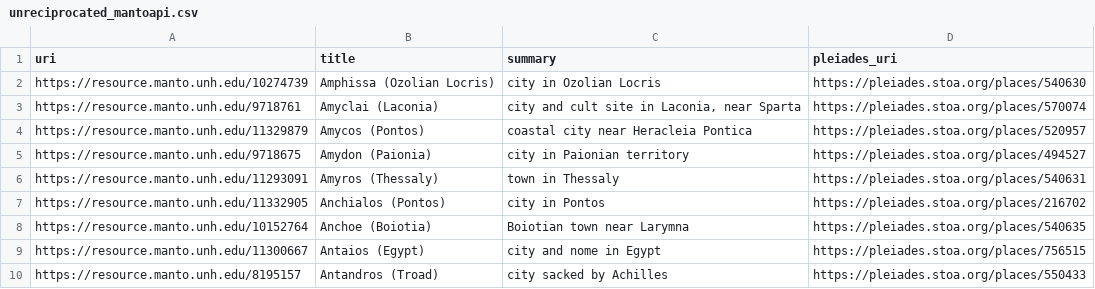
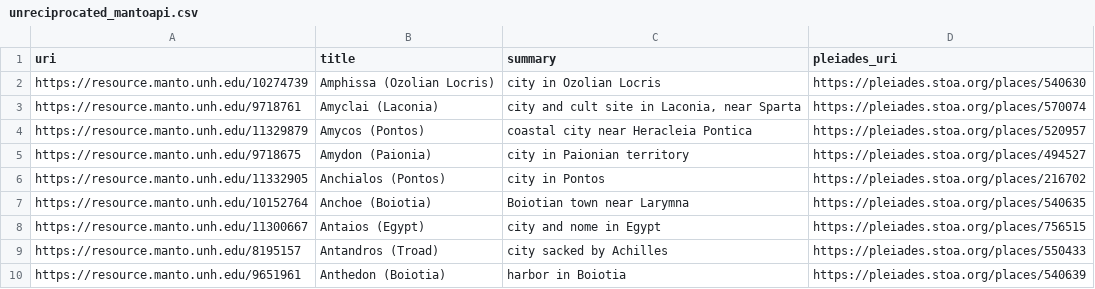
Before and after one commit to isawnyu/pleiades.datasets, a CSV file: data/sidebar/unreciprocated_mantoapi.csv, drawn as a sheet; only a part is shown; the shorter side is filled out with more unchanged rows; the diff names each change by its address in the sheet, - before the commit and + after, or states it on an @@ line.

```diff
--- a/data/sidebar/unreciprocated_mantoapi.csv
+++ b/data/sidebar/unreciprocated_mantoapi.csv
-row 6: https://resource.manto.unh.edu/11293091 | Amyros (Thessaly) | town in Thessaly | https://pleiades.stoa.org/places/540631
```
Also changed, not shown: data/sidebar/unreciprocated_classical_temples.csv, data/sidebar/unreciprocated_vici.csv, 17 other files.
